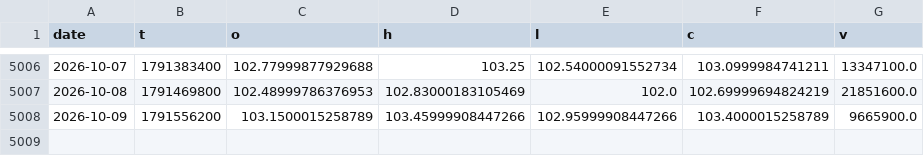
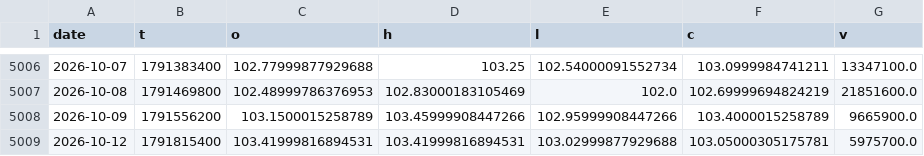
Before and after one commit to morningstarlove/carrygate, a CSV file: data/etf/EFA.csv, drawn as a sheet; only a part is shown, gaps mark what is left out; the diff names each change by its address in the sheet, - before the commit and + after, or states it on an @@ line.

```diff
--- a/data/etf/EFA.csv
+++ b/data/etf/EFA.csv
+row 5009: 2026-10-12 | 1791815400 | 103.41999816894531 | 103.41999816894531 | 103.02999877929688 | 103.05000305175781 | 5975700.0
```
Also changed, not shown: data/etf/AGG.csv, data/etf/QQQ.csv, 35 other files.
